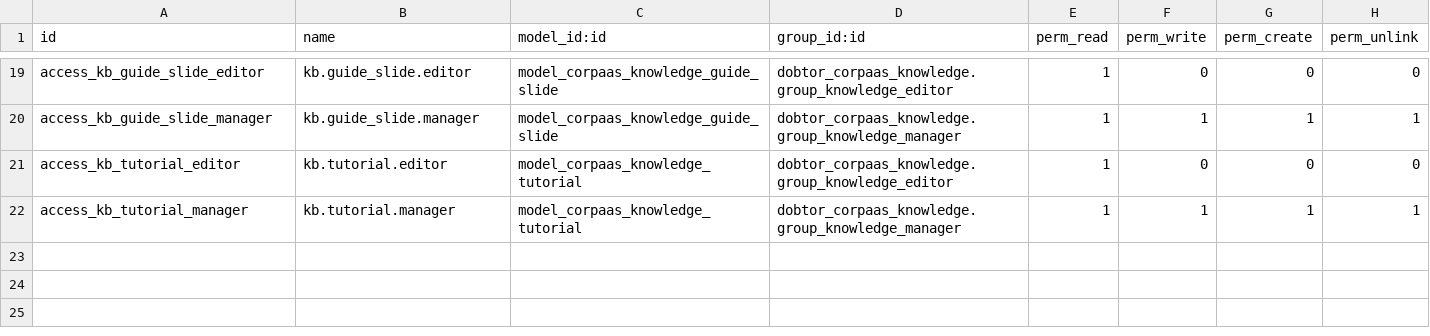
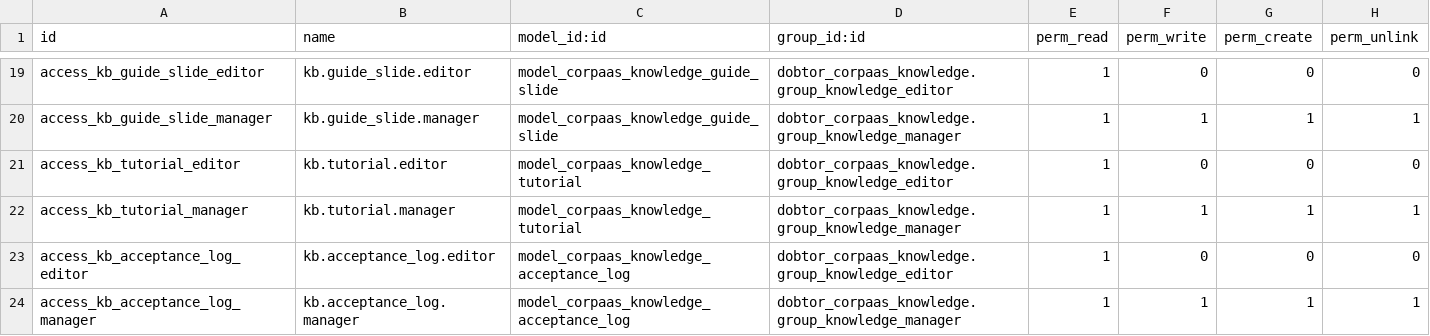
Before and after one commit to Dobtor/ProductivityTools, a CSV file: dobtor_corpaas_knowledge_manual/security/ir.model.access.csv, drawn as a sheet; only a part is shown, gaps mark what is left out.

```diff
--- a/dobtor_corpaas_knowledge_manual/security/ir.model.access.csv
+++ b/dobtor_corpaas_knowledge_manual/security/ir.model.access.csv
@@ -22 +22,3 @@ access_kb_tutorial_editor,kb.tutorial.editor,model_corpaas_knowledge_tutorial,do
 access_kb_tutorial_manager,kb.tutorial.manager,model_corpaas_knowledge_tutorial,dobtor_corpaas_knowledge.group_knowledge_manager,1,1,1,1
+access_kb_acceptance_log_editor,kb.acceptance_log.editor,model_corpaas_knowledge_acceptance_log,dobtor_corpaas_knowledge.group_knowledge_editor,1,0,0,0
+access_kb_acceptance_log_manager,kb.acceptance_log.manager,model_corpaas_knowledge_acceptance_log,dobtor_corpaas_knowledge.group_knowledge_manager,1,1,1,1
```
Also changed, not shown: 6 other files.
